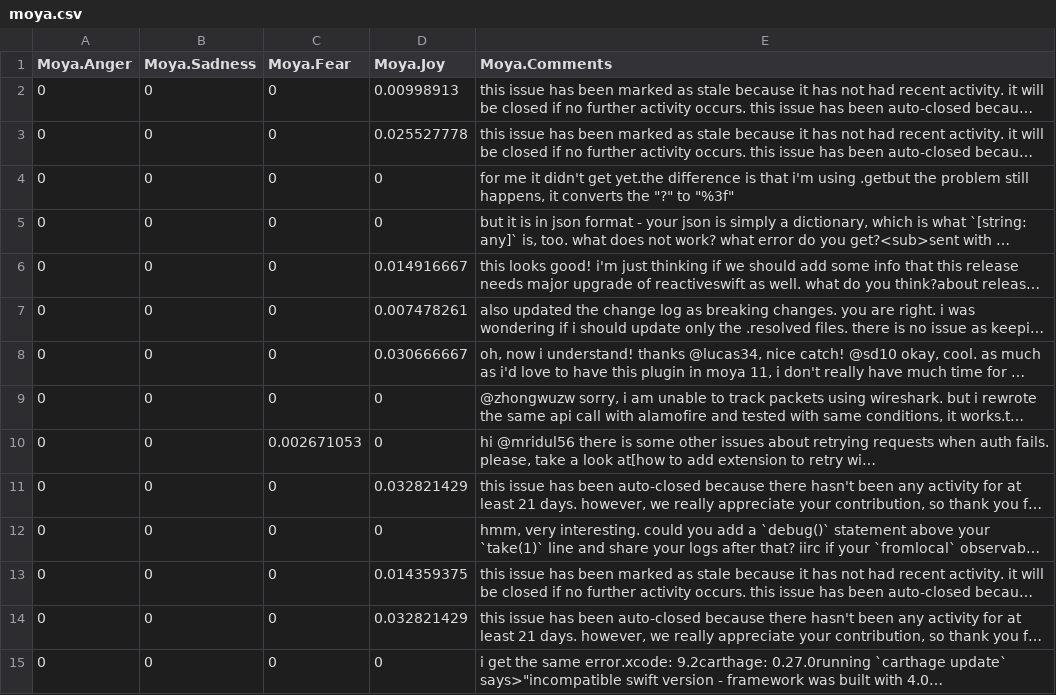
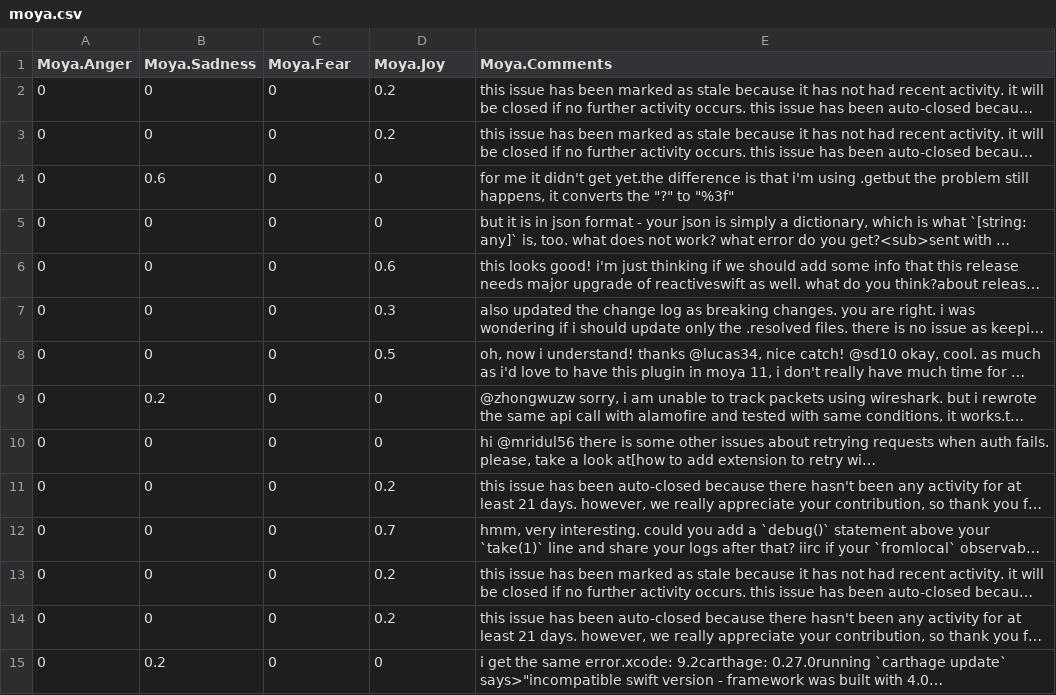
Before and after one commit to krissnnaa/Emotion_Dynamics, a CSV file: emodCSV-mannual labeling/moya.csv, drawn as a sheet; only a part is shown; long unchanged cells end in …; the diff covers the shown part only; the diff names each change by its address in the sheet, - before the commit and + after, or states it on an @@ line.

Commit message:
labeled data

```diff
--- a/emodCSV-mannual labeling/moya.csv
+++ b/emodCSV-mannual labeling/moya.csv
-D2 (Moya.Joy): 0.00998913
+D2 (Moya.Joy): 0.2
-D3 (Moya.Joy): 0.025527778
+D3 (Moya.Joy): 0.2
-B4 (Moya.Sadness): 0
+B4 (Moya.Sadness): 0.6
-D6 (Moya.Joy): 0.014916667
+D6 (Moya.Joy): 0.6
-D7 (Moya.Joy): 0.007478261
+D7 (Moya.Joy): 0.3
-D8 (Moya.Joy): 0.030666667
+D8 (Moya.Joy): 0.5
-B9 (Moya.Sadness): 0
+B9 (Moya.Sadness): 0.2
-C10 (Moya.Fear): 0.002671053
+C10 (Moya.Fear): 0
-D11 (Moya.Joy): 0.032821429
+D11 (Moya.Joy): 0.2
-D12 (Moya.Joy): 0
+D12 (Moya.Joy): 0.7
-D13 (Moya.Joy): 0.014359375
+D13 (Moya.Joy): 0.2
-D14 (Moya.Joy): 0.032821429
+D14 (Moya.Joy): 0.2
-B15 (Moya.Sadness): 0
+B15 (Moya.Sadness): 0.2
```
Also changed, not shown: 8 added rows, 8 removed rows and 65 edited cells elsewhere in this file, emodCSV-mannual labeling/marko.csv, emodCSV-mannual labeling/nightmare.csv, 1 other file.
